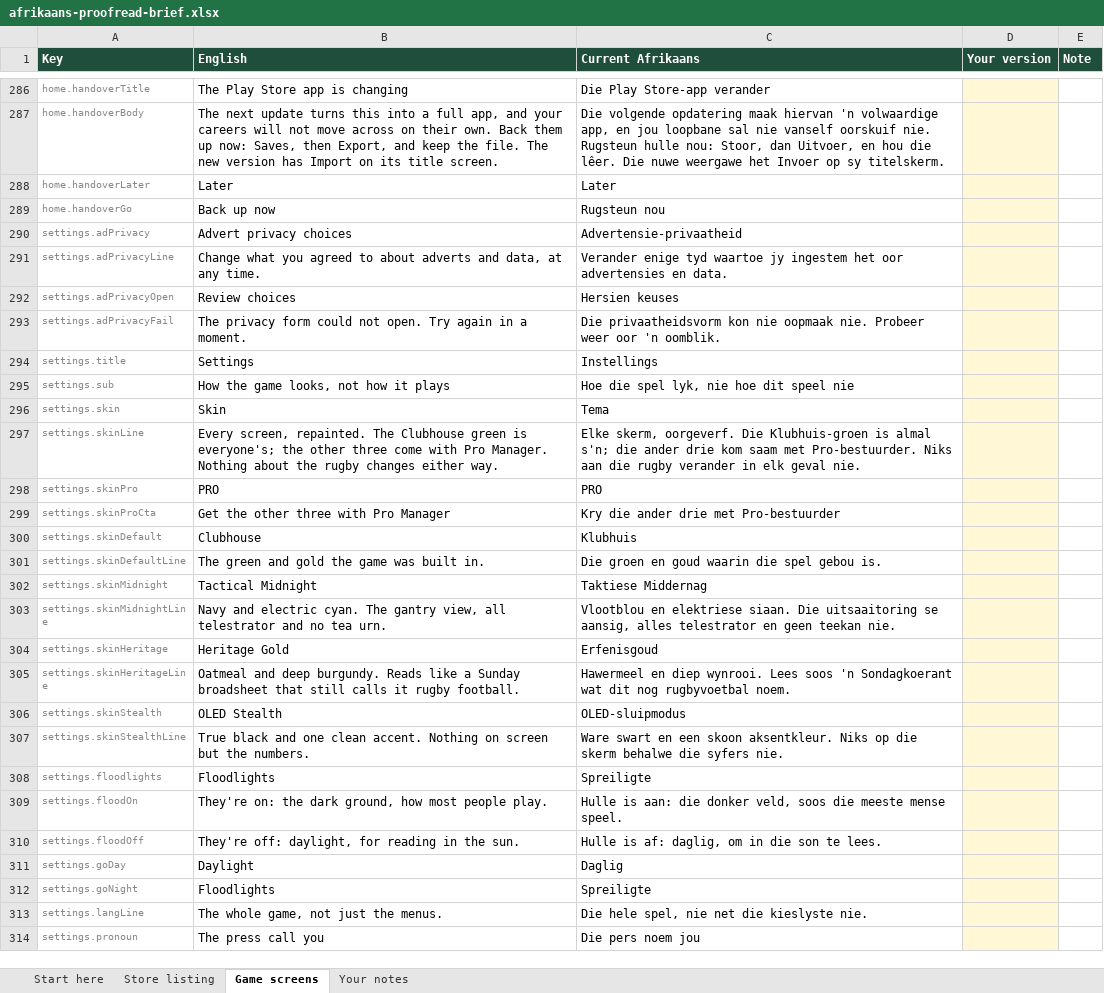
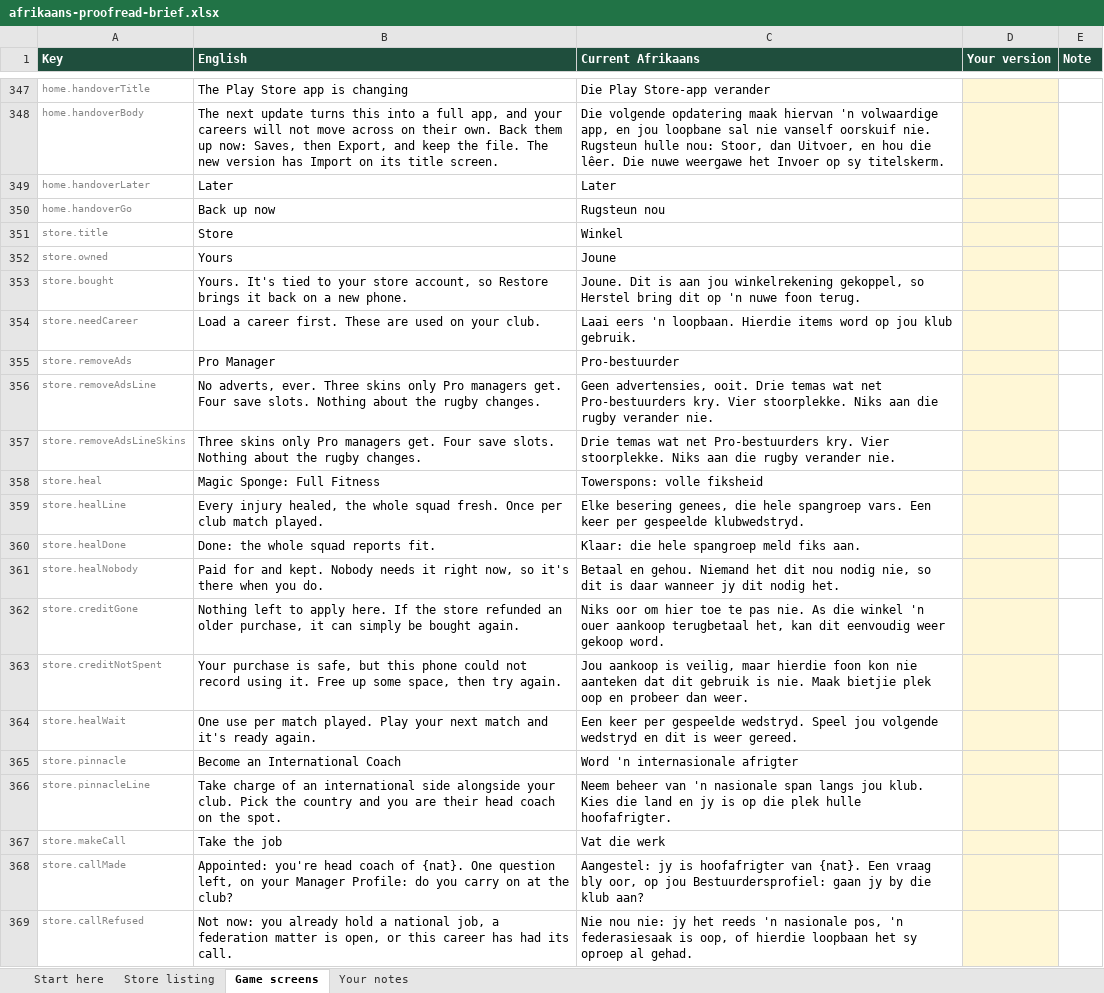
Before and after one commit to craigjswayne-cyber/Game, an Excel workbook: docs/afrikaans-review/afrikaans-proofread-brief.xlsx, sheet Game screens, drawn as a sheet; only a part is shown, gaps mark what is left out; the shorter side is filled out with more unchanged rows; values as stored, in another font and other column widths than the file's, no borders; the diff covers the shown part only; the diff names each change by its address in the sheet, - before the commit and + after, or states it on an @@ line.

```diff
--- a/docs/afrikaans-review/afrikaans-proofread-brief.xlsx (sheet Game screens)
+++ b/docs/afrikaans-review/afrikaans-proofread-brief.xlsx (sheet Game screens)
+row 351: store.title | Store | Winkel
+row 352: store.owned | Yours | Joune
+row 353: store.bought | Yours. It's tied to your store account, so Restore brings it back on a new phone. | Joune. Dit is aan jou winkelrekening gekoppel, so Herstel bring dit op 'n nuwe foon terug.
+row 354: store.needCareer | Load a career first. These are used on your club. | Laai eers 'n loopbaan. Hierdie items word op jou klub gebruik.
+row 355: store.removeAds | Pro Manager | Pro-bestuurder
+row 356: store.removeAdsLine | No adverts, ever. Three skins only Pro managers get. Four save slots. Nothing about the rugby changes. | Geen advertensies, ooit. Drie temas wat net Pro-bestuurders kry. Vier stoorplekke. Niks aan die rugby verander nie.
+row 357: store.removeAdsLineSkins | Three skins only Pro managers get. Four save slots. Nothing about the rugby changes. | Drie temas wat net Pro-bestuurders kry. Vier stoorplekke. Niks aan die rugby verander nie.
+row 358: store.heal | Magic Sponge: Full Fitness | Towerspons: volle fiksheid
+row 359: store.healLine | Every injury healed, the whole squad fresh. Once per club match played. | Elke besering genees, die hele spangroep vars. Een keer per gespeelde klubwedstryd.
+row 360: store.healDone | Done: the whole squad reports fit. | Klaar: die hele spangroep meld fiks aan.
+row 361: store.healNobody | Paid for and kept. Nobody needs it right now, so it's there when you do. | Betaal en gehou. Niemand het dit nou nodig nie, so dit is daar wanneer jy dit nodig het.
+row 362: store.creditGone | Nothing left to apply here. If the store refunded an older purchase, it can simply be bought again. | Niks oor om hier toe te pas nie. As die winkel 'n ouer aankoop terugbetaal het, kan dit eenvoudig weer gekoop word.
+row 363: store.creditNotSpent | Your purchase is safe, but this phone could not record using it. Free up some space, then try again. | Jou aankoop is veilig, maar hierdie foon kon nie aanteken dat dit gebruik is nie. Maak bietjie plek oop en probeer dan weer.
+row 364: store.healWait | One use per match played. Play your next match and it's ready again. | Een keer per gespeelde wedstryd. Speel jou volgende wedstryd en dit is weer gereed.
+row 365: store.pinnacle | Become an International Coach | Word 'n internasionale afrigter
+row 366: store.pinnacleLine | Take charge of an international side alongside your club. Pick the country and you are their head coach on the spot. | Neem beheer van 'n nasionale span langs jou klub. Kies die land en jy is op die plek hulle hoofafrigter.
+row 367: store.makeCall | Take the job | Vat die werk
+row 368: store.callMade | Appointed: you're head coach of {nat}. One question left, on your Manager Profile: do you carry on at the club? | Aangestel: jy is hoofafrigter van {nat}. Een vraag bly oor, op jou Bestuurdersprofiel: gaan jy by die klub aan?
+row 369: store.callRefused | Not now: you already hold a national job, a federation matter is open, or this career has had its call. | Nie nou nie: jy het reeds 'n nasionale pos, 'n federasiesaak is oop, of hierdie loopbaan het sy oproep al gehad.
```
Also changed, not shown: 105 added rows elsewhere in this sheet, 1 other file.
